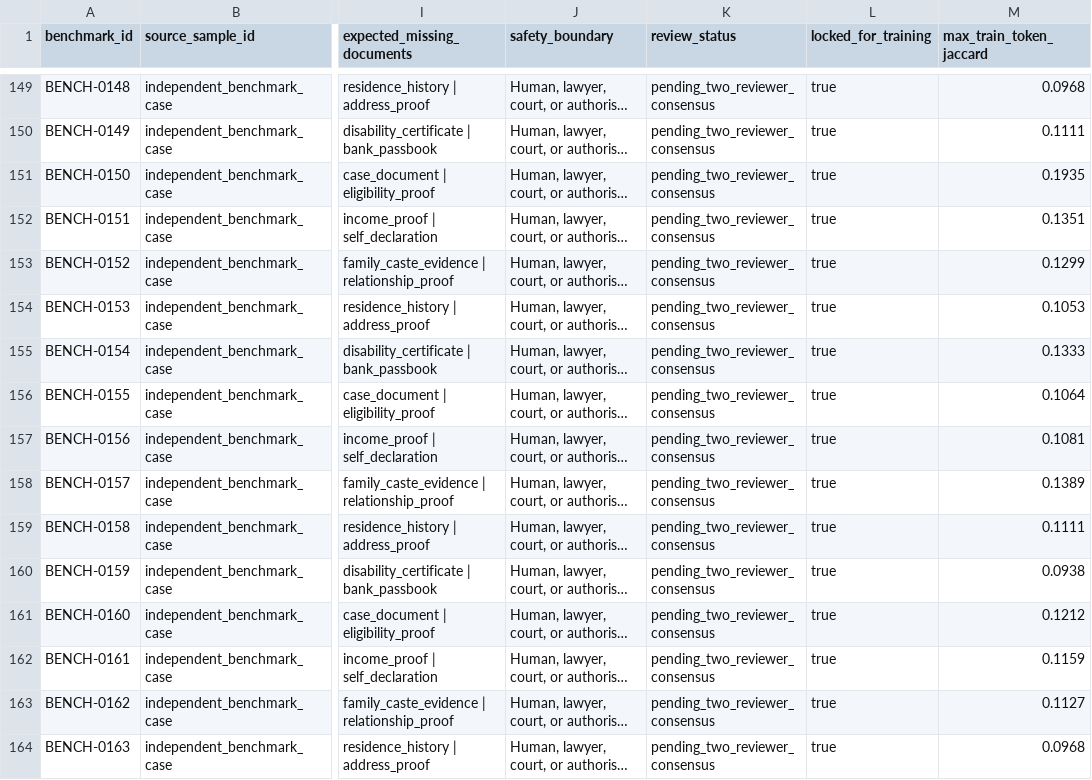
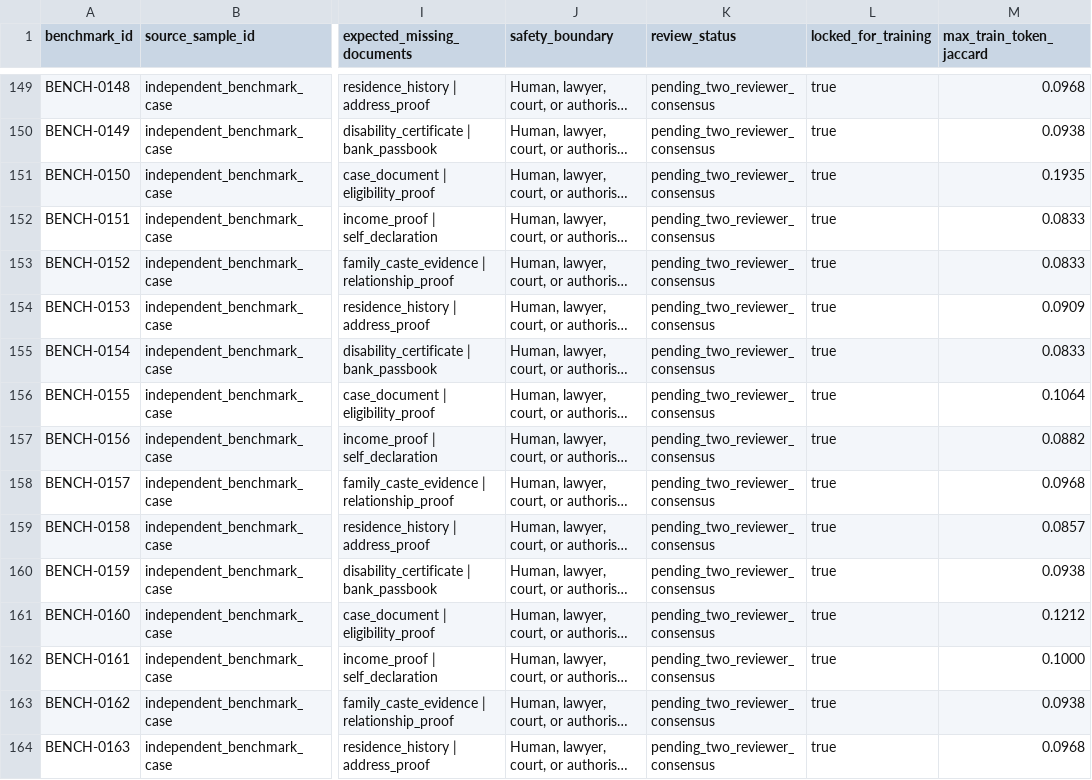
Before and after one commit to HackIndiaXYZ/adaption-autoscientist-challenge-50000-prize-pool-nyayadocs, a CSV file: adaptive_data/unified/nyayasetu_benchmark_v1.csv, drawn as a sheet; only a part is shown, gaps mark what is left out; long unchanged cells end in …; the diff covers the shown part only; the diff names each change by its address in the sheet, - before the commit and + after, or states it on an @@ line.

```diff
--- a/adaptive_data/unified/nyayasetu_benchmark_v1.csv
+++ b/adaptive_data/unified/nyayasetu_benchmark_v1.csv
-M150 (max_train_token_jaccard): 0.1111
+M150 (max_train_token_jaccard): 0.0938
-M152 (max_train_token_jaccard): 0.1351
+M152 (max_train_token_jaccard): 0.0833
-M153 (max_train_token_jaccard): 0.1299
+M153 (max_train_token_jaccard): 0.0833
-M154 (max_train_token_jaccard): 0.1053
+M154 (max_train_token_jaccard): 0.0909
-M155 (max_train_token_jaccard): 0.1333
+M155 (max_train_token_jaccard): 0.0833
-M157 (max_train_token_jaccard): 0.1081
+M157 (max_train_token_jaccard): 0.0882
-M158 (max_train_token_jaccard): 0.1389
+M158 (max_train_token_jaccard): 0.0968
-M159 (max_train_token_jaccard): 0.1111
+M159 (max_train_token_jaccard): 0.0857
-M162 (max_train_token_jaccard): 0.1159
+M162 (max_train_token_jaccard): 0.1000
-M163 (max_train_token_jaccard): 0.1127
+M163 (max_train_token_jaccard): 0.0938
```
Also changed, not shown: 32 edited cells elsewhere in this file, adaptive_data/unified/field_collection_clean.csv, data/field_collection_clean.csv, 15 other files.
